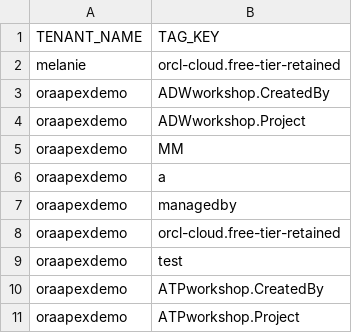
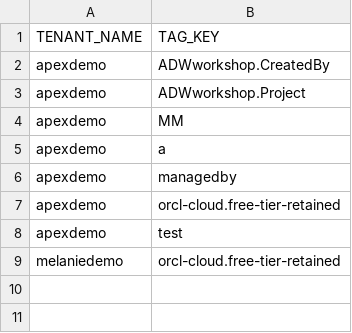
Before and after one commit to melanieosc/APEX_Dataset, a CSV file: oci_usage_tag_keys.csv, drawn as a sheet; removed rows and columns are numbered as before the commit, all else as after; the diff names each change by its address in the sheet, - before the commit and + after, or states it on an @@ line.

```diff
--- a/oci_usage_tag_keys.csv
+++ b/oci_usage_tag_keys.csv
-row 2: melanie | orcl-cloud.free-tier-retained
-A2:A8 (TENANT_NAME): oraapexdemo
+A2:A8 (TENANT_NAME): apexdemo
-row 10: oraapexdemo | ATPworkshop.CreatedBy
-row 11: oraapexdemo | ATPworkshop.Project
+row 9: melaniedemo | orcl-cloud.free-tier-retained
```
Also changed, not shown: oci_cost_reference.csv, 3 other files.
